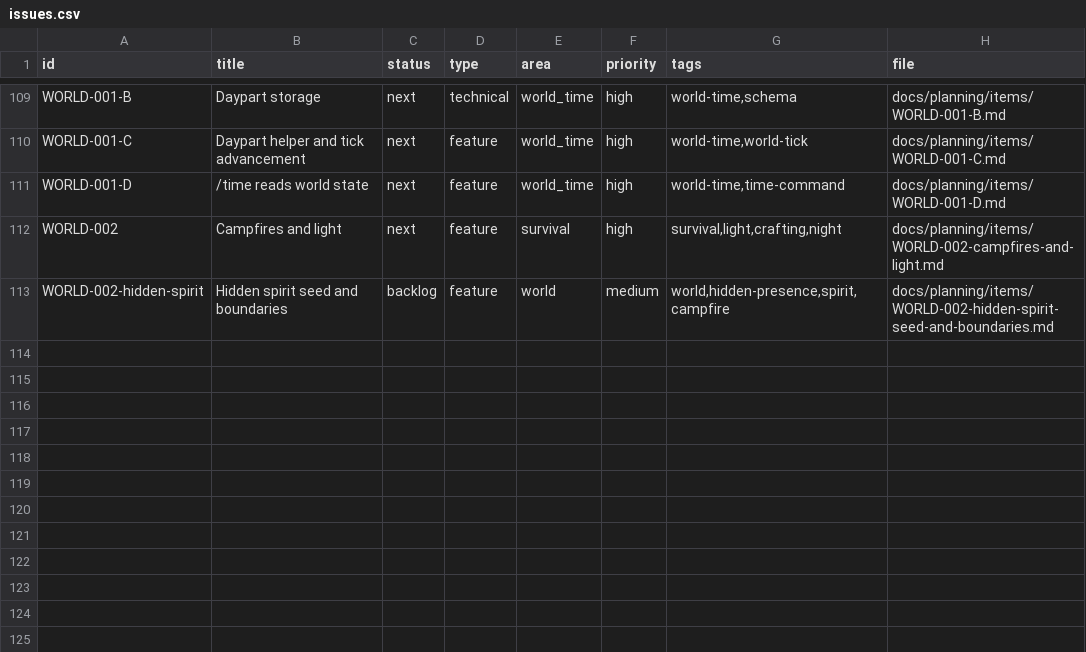
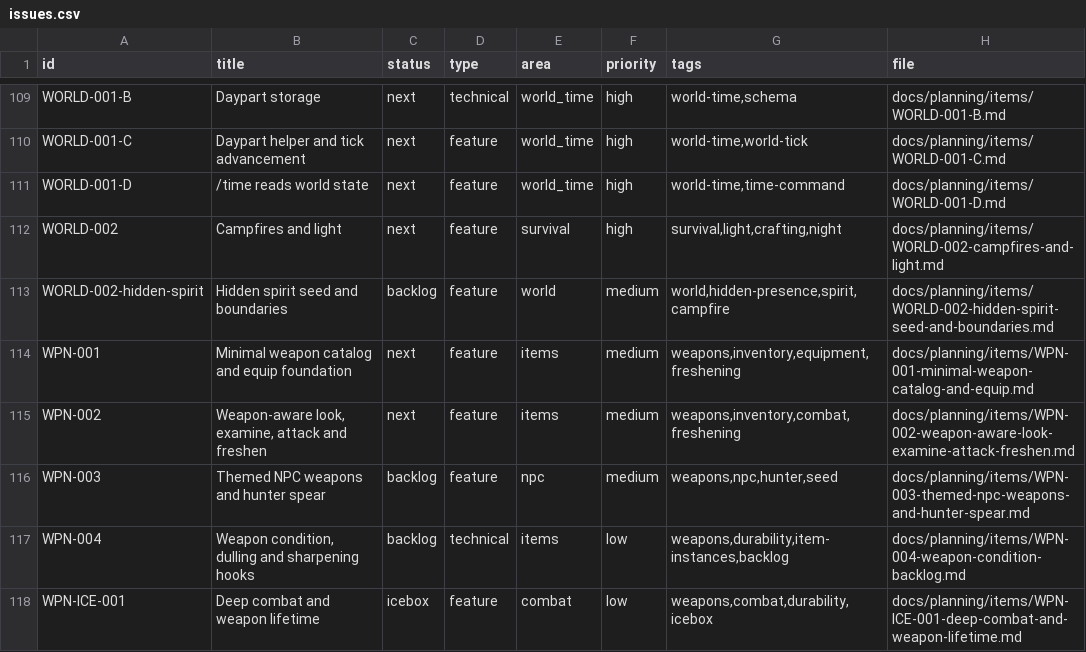
Before and after one commit to q587p/chornolis-marches, a CSV file: docs/planning/exports/issues.csv, drawn as a sheet; only a part is shown, gaps mark what is left out; the diff names each change by its address in the sheet, - before the commit and + after, or states it on an @@ line.

Commit message:
Plan weapon MVP slices

```diff
--- a/docs/planning/exports/issues.csv
+++ b/docs/planning/exports/issues.csv
+row 114: WPN-001 | Minimal weapon catalog and equip foundation | next | feature | items | medium | weapons,inventory,equipment,freshening | docs/planning/items/WPN-001-minimal-weapon-catalog-and-equip.md
+row 115: WPN-002 | Weapon-aware look, examine, attack and freshen | next | feature | items | medium | weapons,inventory,combat,freshening | docs/planning/items/WPN-002-weapon-aware-look-examine-attack-freshen.md
+row 116: WPN-003 | Themed NPC weapons and hunter spear | backlog | feature | npc | medium | weapons,npc,hunter,seed | docs/planning/items/WPN-003-themed-npc-weapons-and-hunter-spear.md
+row 117: WPN-004 | Weapon condition, dulling and sharpening hooks | backlog | technical | items | low | weapons,durability,item-instances,backlog | docs/planning/items/WPN-004-weapon-condition-backlog.md
+row 118: WPN-ICE-001 | Deep combat and weapon lifetime | icebox | feature | combat | low | weapons,combat,durability,icebox | docs/planning/items/WPN-ICE-001-deep-combat-and-weapon-lifetime.md
```
Also changed, not shown: 11 other files.
